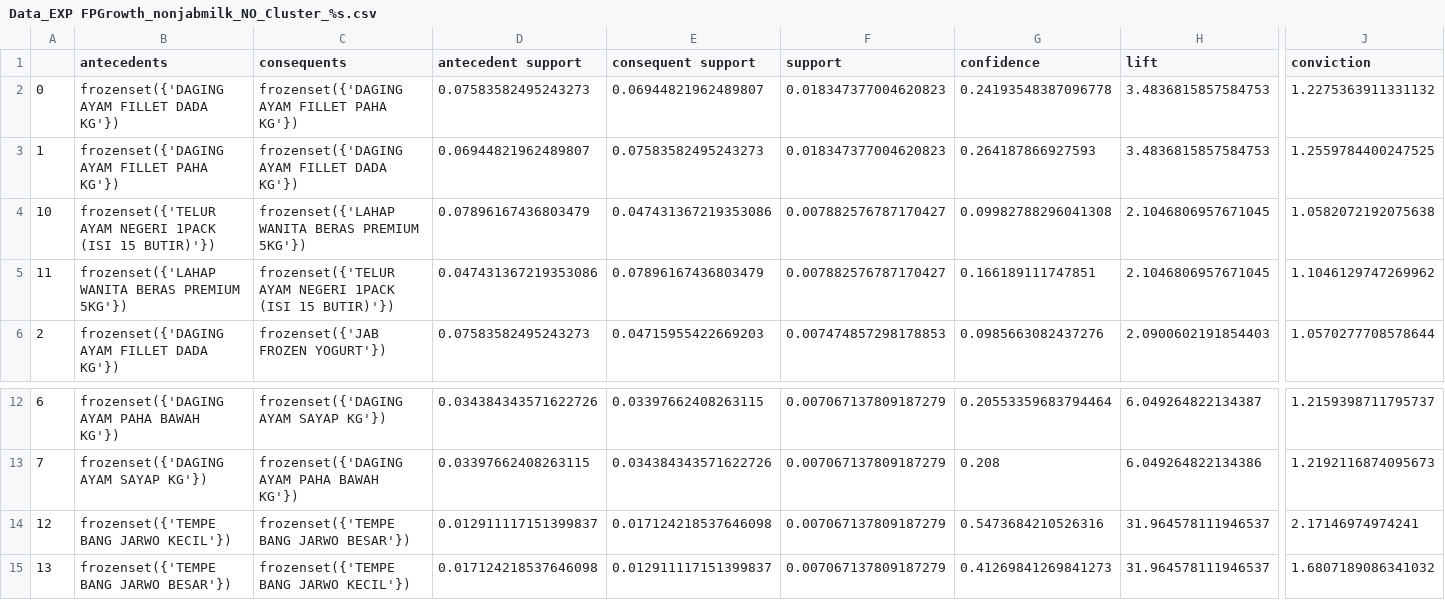
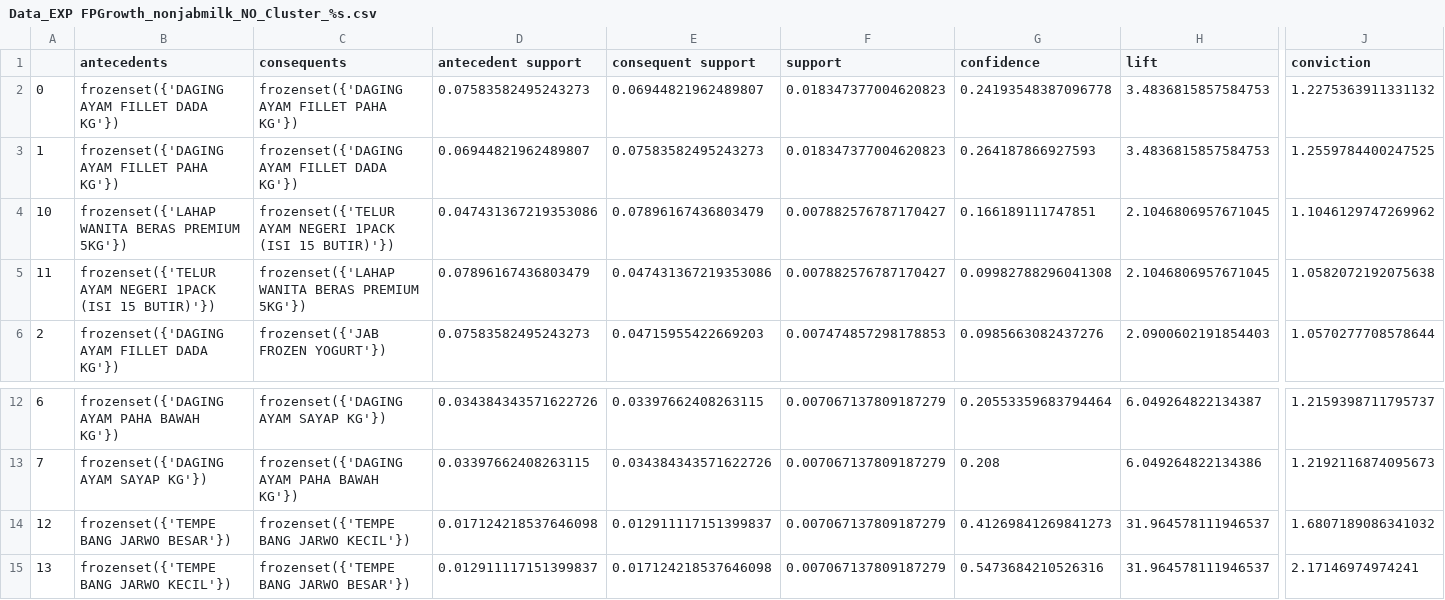
Before and after one commit to hammamnash/LRFM-Kmeans-Clustering, a CSV file: Hasil/Data_EXP FPGrowth_nonjabmilk_NO_Cluster_%s.csv, drawn as a sheet; only a part is shown, gaps mark what is left out; the diff names each change by its address in the sheet, - before the commit and + after, or states it on an @@ line.

```diff
--- a/Hasil/Data_EXP FPGrowth_nonjabmilk_NO_Cluster_%s.csv
+++ b/Hasil/Data_EXP FPGrowth_nonjabmilk_NO_Cluster_%s.csv
-B4 (antecedents): frozenset({'TELUR AYAM NEGERI 1PACK (ISI 15 BUTIR)'})
+B4 (antecedents): frozenset({'LAHAP WANITA BERAS PREMIUM 5KG'})
-C4 (consequents): frozenset({'LAHAP WANITA BERAS PREMIUM 5KG'})
+C4 (consequents): frozenset({'TELUR AYAM NEGERI 1PACK (ISI 15 BUTIR)'})
-D4 (antecedent support): 0.07896167436803479
+D4 (antecedent support): 0.047431367219353086
-E4 (consequent support): 0.047431367219353086
+E4 (consequent support): 0.07896167436803479
-G4 (confidence): 0.09982788296041308
+G4 (confidence): 0.166189111747851
-J4 (conviction): 1.0582072192075638
+J4 (conviction): 1.1046129747269962
-B5 (antecedents): frozenset({'LAHAP WANITA BERAS PREMIUM 5KG'})
+B5 (antecedents): frozenset({'TELUR AYAM NEGERI 1PACK (ISI 15 BUTIR)'})
-C5 (consequents): frozenset({'TELUR AYAM NEGERI 1PACK (ISI 15 BUTIR)'})
+C5 (consequents): frozenset({'LAHAP WANITA BERAS PREMIUM 5KG'})
-D5 (antecedent support): 0.047431367219353086
+D5 (antecedent support): 0.07896167436803479
-E5 (consequent support): 0.07896167436803479
+E5 (consequent support): 0.047431367219353086
-G5 (confidence): 0.166189111747851
+G5 (confidence): 0.09982788296041308
-J5 (conviction): 1.1046129747269962
+J5 (conviction): 1.0582072192075638
-B14 (antecedents): frozenset({'TEMPE BANG JARWO KECIL'})
+B14 (antecedents): frozenset({'TEMPE BANG JARWO BESAR'})
-C14 (consequents): frozenset({'TEMPE BANG JARWO BESAR'})
+C14 (consequents): frozenset({'TEMPE BANG JARWO KECIL'})
-D14 (antecedent support): 0.012911117151399837
+D14 (antecedent support): 0.017124218537646098
-E14 (consequent support): 0.017124218537646098
+E14 (consequent support): 0.012911117151399837
-G14 (confidence): 0.5473684210526316
+G14 (confidence): 0.41269841269841273
-J14 (conviction): 2.17146974974241
+J14 (conviction): 1.6807189086341032
-B15 (antecedents): frozenset({'TEMPE BANG JARWO BESAR'})
+B15 (antecedents): frozenset({'TEMPE BANG JARWO KECIL'})
-C15 (consequents): frozenset({'TEMPE BANG JARWO KECIL'})
+C15 (consequents): frozenset({'TEMPE BANG JARWO BESAR'})
-D15 (antecedent support): 0.017124218537646098
+D15 (antecedent support): 0.012911117151399837
-E15 (consequent support): 0.012911117151399837
+E15 (consequent support): 0.017124218537646098
-G15 (confidence): 0.41269841269841273
+G15 (confidence): 0.5473684210526316
-J15 (conviction): 1.6807189086341032
+J15 (conviction): 2.17146974974241
```
Also changed, not shown: Hasil/Data_EXP FPGrowth_NO_Cluster_%s.csv, Hasil/Data_EXP FPGrowth_nonjabmilk_Cluster_3.csv, 9 other files.
